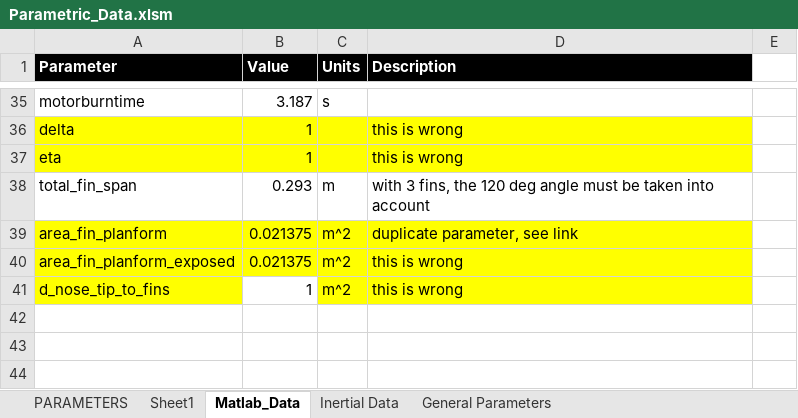
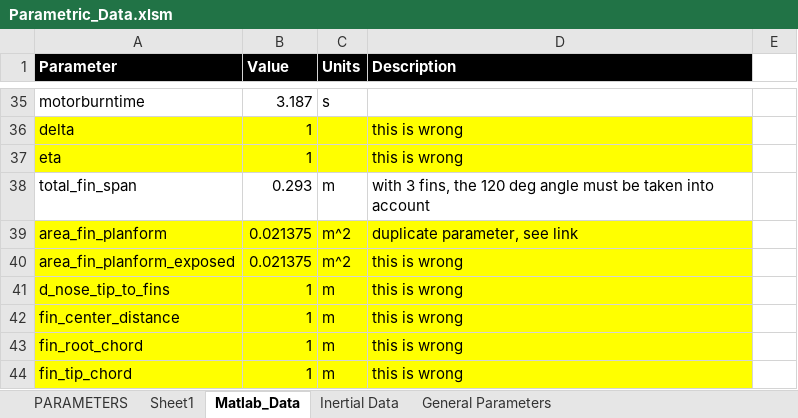
Before and after one commit to spaceconcordia/rocketry-performance, an Excel workbook: data/Parametric_Data.xlsm, sheet Matlab_Data, drawn as a sheet; only a part is shown, gaps mark what is left out; values as stored, in another font and other column widths than the file's, no borders; the diff names each change by its address in the sheet, - before the commit and + after, or states it on an @@ line.

Commit message:
Added Rocket Body Lift Correction - function, model, test model, unit test, documentation

```diff
--- a/data/Parametric_Data.xlsm (sheet Matlab_Data)
+++ b/data/Parametric_Data.xlsm (sheet Matlab_Data)
-B41 fill: none
+B41 fill: #FFFF00
-C41 (Units): m^2
+C41 (Units): m
+row 42: fin_center_distance | 1 | m | this is wrong
+row 43: fin_root_chord | 1 | m | this is wrong
+row 44: fin_tip_chord | 1 | m | this is wrong
```
Also changed, not shown: 9 other files.
